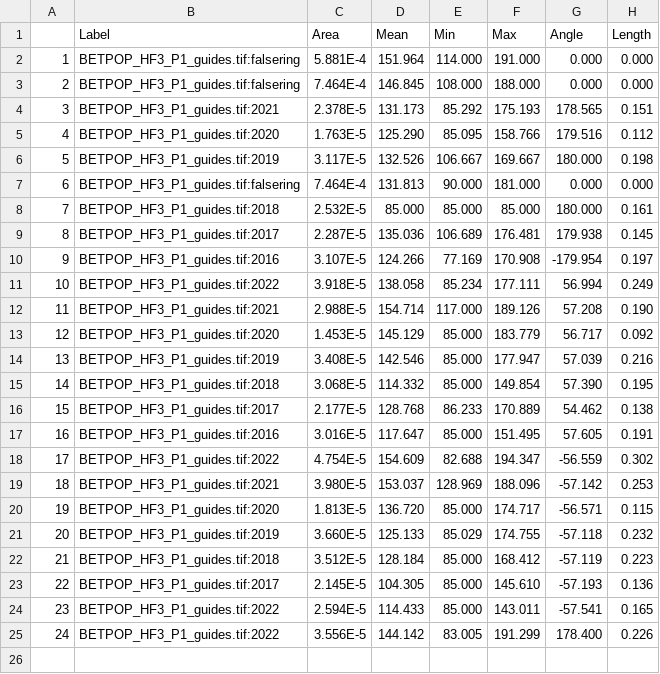
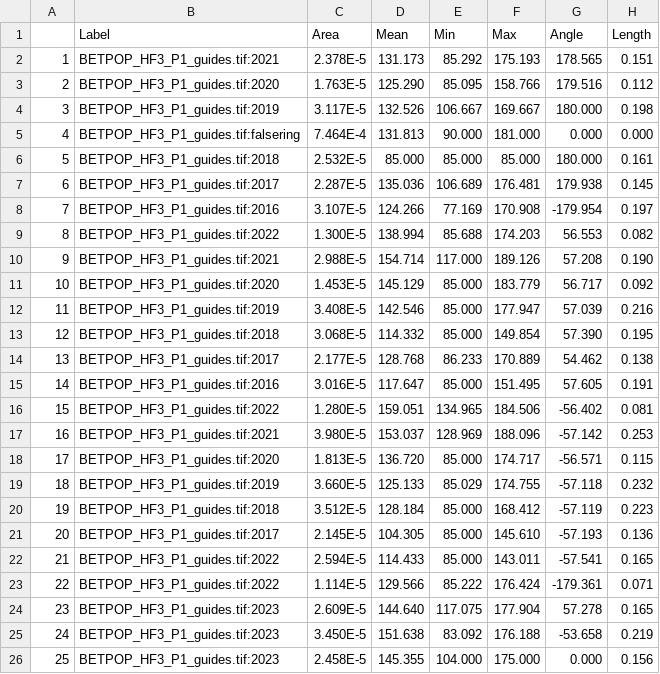
Before and after one commit to christophe-rd/wildchrokie, a CSV file: data/ringWidth/cookies/BETPOP_HF3_P1_guides.csv, drawn as a sheet; removed rows and columns are numbered as before the commit, all else as after; the diff names each change by its address in the sheet, - before the commit and + after, or states it on an @@ line.

```diff
--- a/data/ringWidth/cookies/BETPOP_HF3_P1_guides.csv
+++ b/data/ringWidth/cookies/BETPOP_HF3_P1_guides.csv
-row 2: 1 | BETPOP_HF3_P1_guides.tif:falsering | 5.881E-4 | 151.964 | 114.000 | 191.000 | 0.000 | 0.000
-row 3: 2 | BETPOP_HF3_P1_guides.tif:falsering | 7.464E-4 | 146.845 | 108.000 | 188.000 | 0.000 | 0.000
@@ column A renumbered between rows 2 and 22 @@
-row 11: 10 | BETPOP_HF3_P1_guides.tif:2022 | 3.918E-5 | 138.058 | 85.234 | 177.111 | 56.994 | 0.249
+row 9: 8 | BETPOP_HF3_P1_guides.tif:2022 | 1.300E-5 | 138.994 | 85.688 | 174.203 | 56.553 | 0.082
-row 18: 17 | BETPOP_HF3_P1_guides.tif:2022 | 4.754E-5 | 154.609 | 82.688 | 194.347 | -56.559 | 0.302
+row 16: 15 | BETPOP_HF3_P1_guides.tif:2022 | 1.280E-5 | 159.051 | 134.965 | 184.506 | -56.402 | 0.081
-row 25: 24 | BETPOP_HF3_P1_guides.tif:2022 | 3.556E-5 | 144.142 | 83.005 | 191.299 | 178.400 | 0.226
+row 23: 22 | BETPOP_HF3_P1_guides.tif:2022 | 1.114E-5 | 129.566 | 85.222 | 176.424 | -179.361 | 0.071
+row 24: 23 | BETPOP_HF3_P1_guides.tif:2023 | 2.609E-5 | 144.640 | 117.075 | 177.904 | 57.278 | 0.165
+row 25: 24 | BETPOP_HF3_P1_guides.tif:2023 | 3.450E-5 | 151.638 | 83.092 | 176.188 | -53.658 | 0.219
+row 26: 25 | BETPOP_HF3_P1_guides.tif:2023 | 2.458E-5 | 145.355 | 104.000 | 175.000 | 0.000 | 0.156
```
Also changed, not shown: data/ringWidth/cookies/BETPOP_GR_5C_P12_guides.csv, 7 other files.
